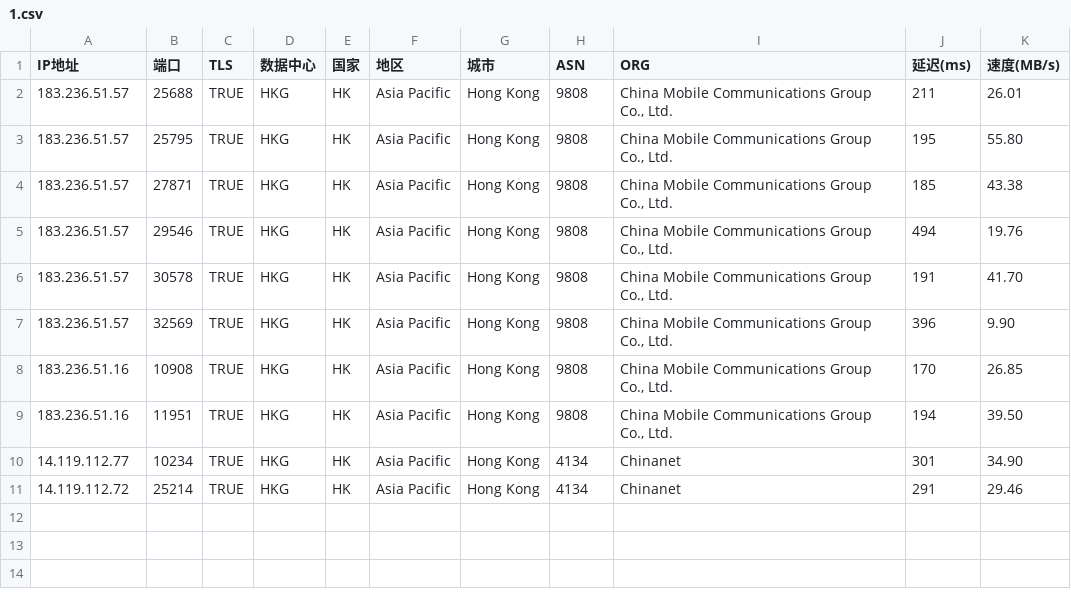
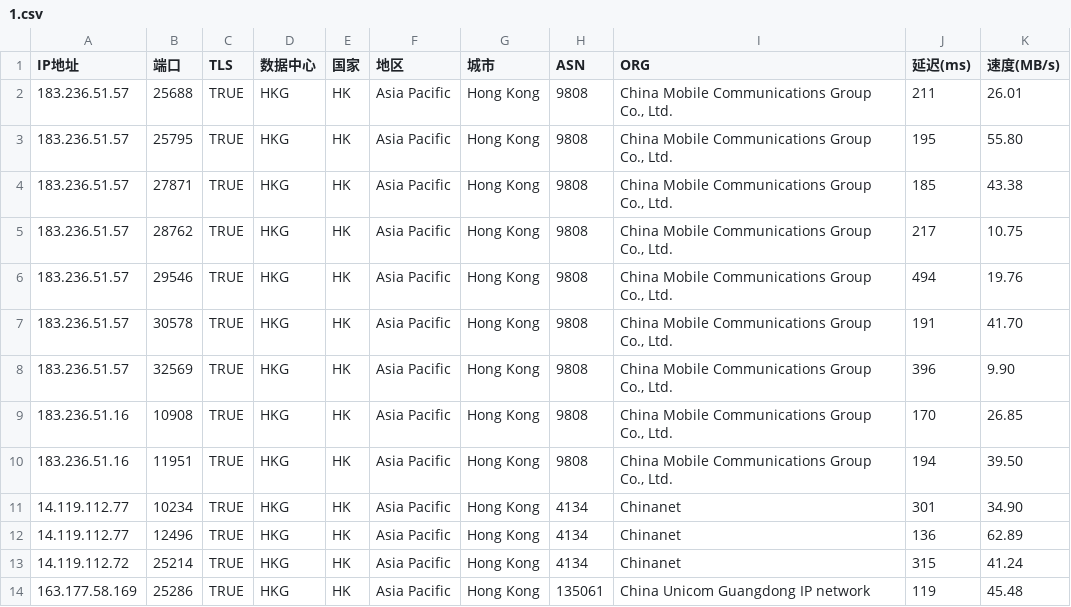
Before and after one commit to mmmOvO/m, a CSV file: 1.csv, drawn as a sheet.

```diff
--- a/1.csv
+++ b/1.csv
@@ -4,2 +4,3 @@
 183.236.51.57,27871,TRUE,HKG,HK,Asia Pacific,Hong Kong,9808,"China Mobile Communications Group Co., Ltd.",185,43.38
+183.236.51.57,28762,TRUE,HKG,HK,Asia Pacific,Hong Kong,9808,"China Mobile Communications Group Co., Ltd.",217,10.75
 183.236.51.57,29546,TRUE,HKG,HK,Asia Pacific,Hong Kong,9808,"China Mobile Communications Group Co., Ltd.",494,19.76
@@ -10,2 +11,4 @@
 14.119.112.77,10234,TRUE,HKG,HK,Asia Pacific,Hong Kong,4134,Chinanet,301,34.90
-14.119.112.72,25214,TRUE,HKG,HK,Asia Pacific,Hong Kong,4134,Chinanet,291,29.46
+14.119.112.77,12496,TRUE,HKG,HK,Asia Pacific,Hong Kong,4134,Chinanet,136,62.89
+14.119.112.72,25214,TRUE,HKG,HK,Asia Pacific,Hong Kong,4134,Chinanet,315,41.24
+163.177.58.169,25286,TRUE,HKG,HK,Asia Pacific,Hong Kong,135061,China Unicom Guangdong IP network,119,45.48
```
Also changed, not shown: 3.csv, 4.csv.
